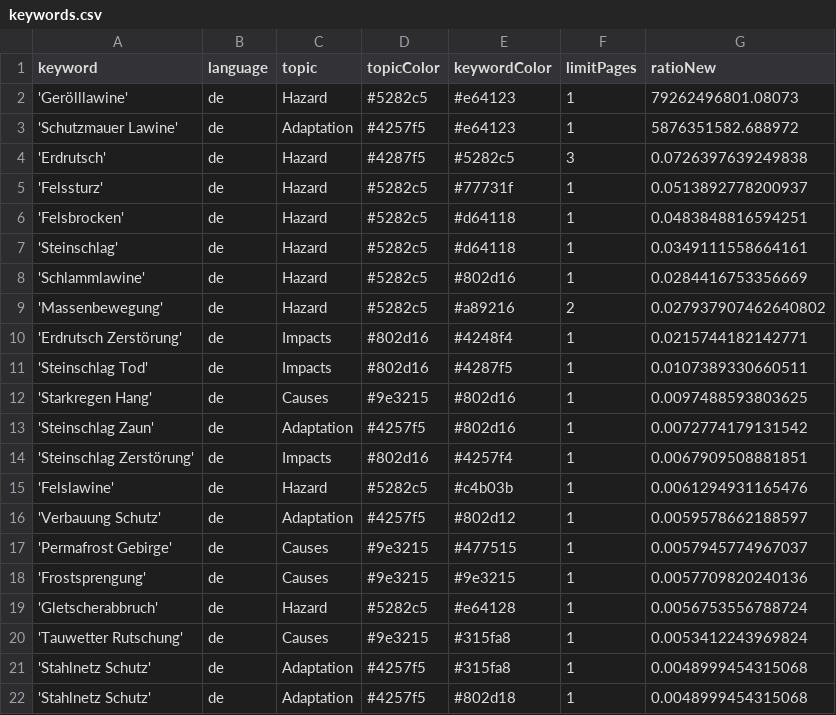
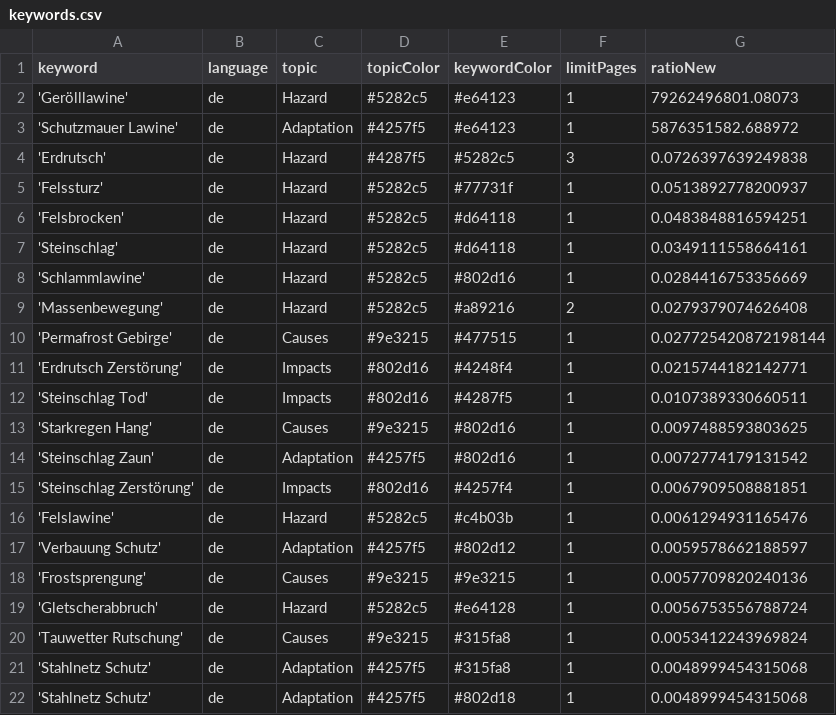
Before and after one commit to tapio-22-Digitale-Methoden-News/MassIsComing, a CSV file: keywords.csv, drawn as a sheet.

```diff
--- a/keywords.csv
+++ b/keywords.csv
@@ -8,3 +8,4 @@ keyword,language,topic,topicColor,keywordColor,limitPages,ratioNew
 'Schlammlawine',de,Hazard,#5282c5,#802d16,1,0.0284416753356669
-'Massenbewegung',de,Hazard,#5282c5,#a89216,2,0.027937907462640802
+'Massenbewegung',de,Hazard,#5282c5,#a89216,2,0.0279379074626408
+'Permafrost Gebirge',de,Causes,#9e3215,#477515,1,0.027725420872198144
 'Erdrutsch Zerstörung',de,Impacts,#802d16,#4248f4,1,0.0215744182142771
@@ -16,3 +17,2 @@ keyword,language,topic,topicColor,keywordColor,limitPages,ratioNew
 'Verbauung Schutz',de,Adaptation,#4257f5,#802d12,1,0.0059578662188597
-'Permafrost Gebirge',de,Causes,#9e3215,#477515,1,0.0057945774967037
 'Frostsprengung',de,Causes,#9e3215,#9e3215,1,0.0057709820240136
```
Also changed, not shown: 1 other file.
